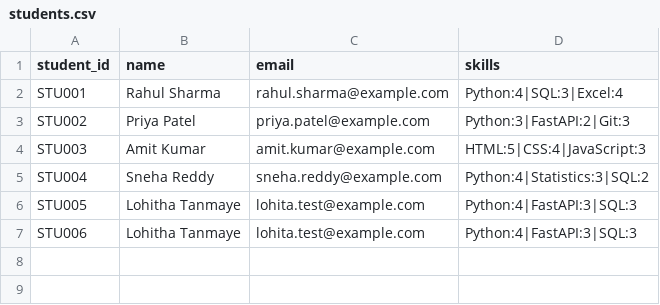
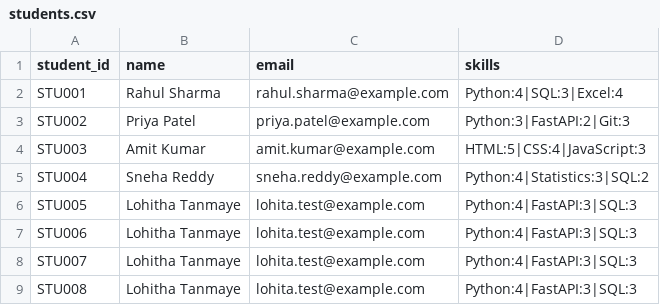
Before and after one commit to LohithaTanmaye/SkillTrace, a CSV file: data/students.csv, drawn as a sheet.

```diff
--- a/data/students.csv
+++ b/data/students.csv
@@ -7 +7,3 @@ STU005,Lohitha Tanmaye,lohita.test@example.com,Python:4|FastAPI:3|SQL:3
 STU006,Lohitha Tanmaye,lohita.test@example.com,Python:4|FastAPI:3|SQL:3
+STU007,Lohitha Tanmaye,lohita.test@example.com,Python:4|FastAPI:3|SQL:3
+STU008,Lohitha Tanmaye,lohita.test@example.com,Python:4|FastAPI:3|SQL:3
```
Also changed, not shown: 4 other files.
